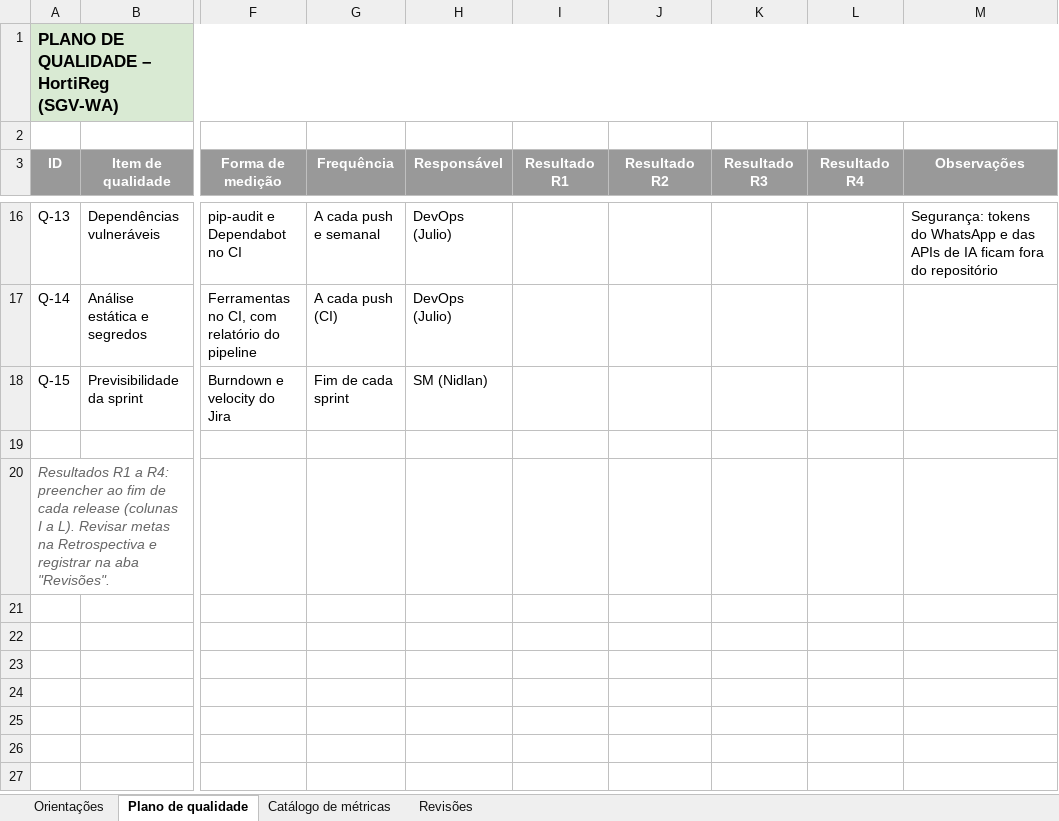
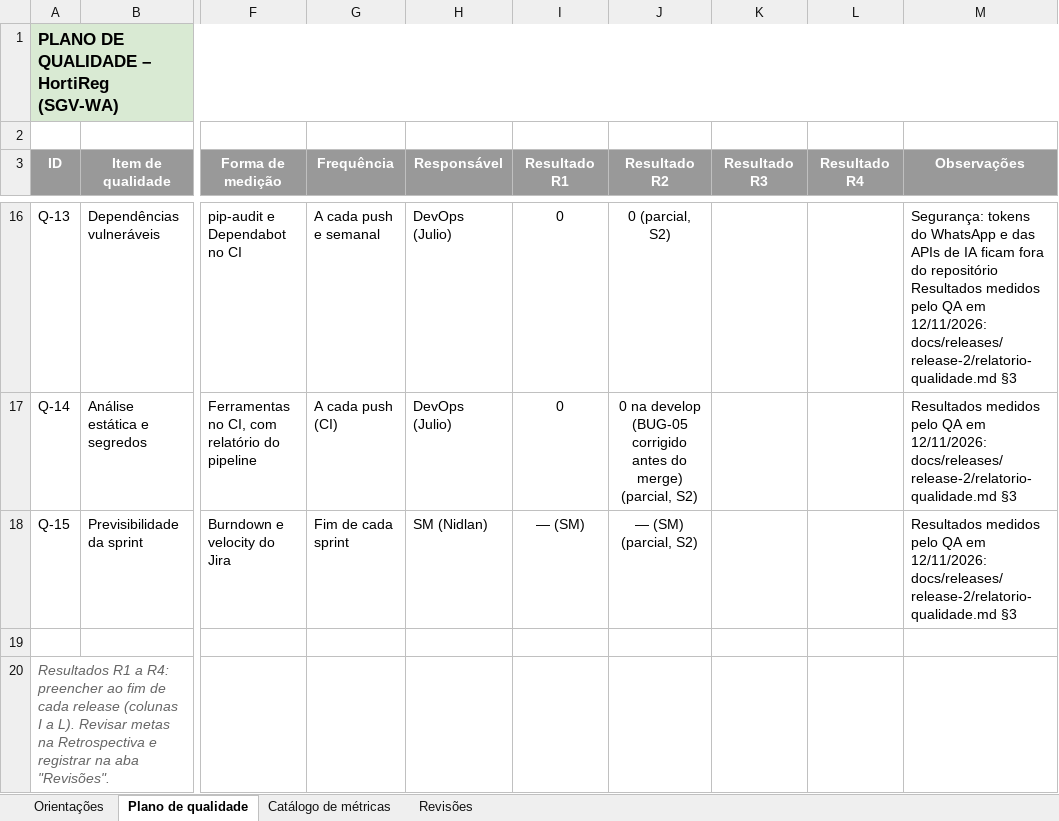
Before and after one commit to Rafaelszc/HortiReg, an Excel workbook: docs/planos/Plano_de_Qualidade_HortiReg_v1.1.xlsx, sheet Plano de qualidade, drawn as a sheet; only a part is shown, gaps mark what is left out; values as stored, in another font and other column widths than the file's, no borders; ↵ is a line break in a cell; the diff covers the shown part only; the diff names each change by its address in the sheet, - before the commit and + after, or states it on an @@ line.

```diff
--- a/docs/planos/Plano_de_Qualidade_HortiReg_v1.1.xlsx (sheet Plano de qualidade)
+++ b/docs/planos/Plano_de_Qualidade_HortiReg_v1.1.xlsx (sheet Plano de qualidade)
-I16:I17 (Resultado R1): (empty)
+I16:I17 (Resultado R1): 0
-J16 (Resultado R2): (empty)
+J16 (Resultado R2): 0 (parcial, S2)
-M16 (Observações): …do repositório
+M16 (Observações): …do repositório ↵ Resultados medidos pelo QA em 12/11/2026: docs/releases/release-2/relatorio-qualidade.md §3
-J17 (Resultado R2): (empty)
+J17 (Resultado R2): 0 na develop (BUG-05 corrigido antes do merge) (parcial, S2)
-M17:M18 (Observações): (empty)
+M17:M18 (Observações): Resultados medidos pelo QA em 12/11/2026: docs/releases/release-2/relatorio-qualidade.md §3
-I18 (Resultado R1): (empty)
+I18 (Resultado R1): — (SM)
-J18 (Resultado R2): (empty)
+J18 (Resultado R2): — (SM) (parcial, S2)
```
Also changed, not shown: 36 edited cells elsewhere in this sheet, docs/planos/Definition_of_Done_HortiReg_v1.1.xlsx.
